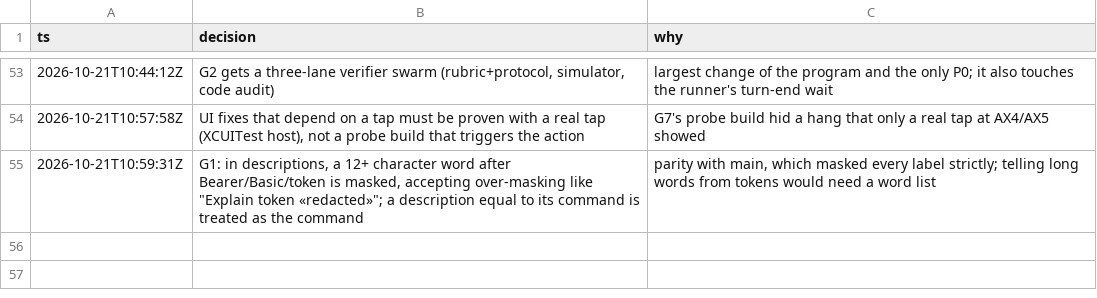
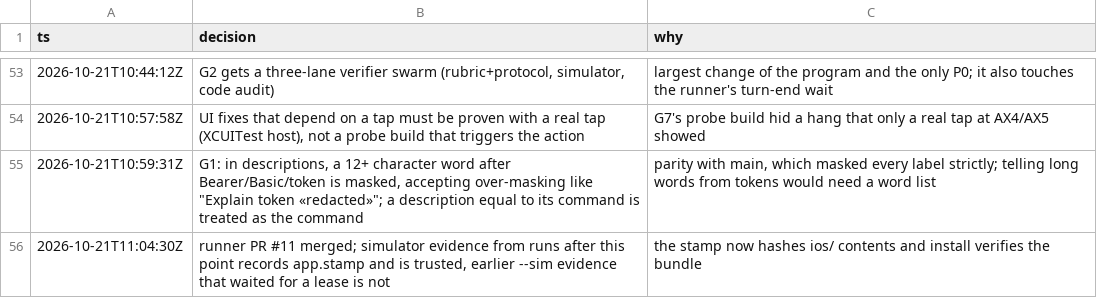
Before and after one commit to IamP5/claudio-bot, a TSV file: docs/ux-program/decisions.tsv, drawn as a sheet; only a part is shown, gaps mark what is left out.

```diff
--- a/docs/ux-program/decisions.tsv
+++ b/docs/ux-program/decisions.tsv
@@ -55 +55,2 @@ ts	decision	why
 2026-10-21T10:59:31Z	G1: in descriptions, a 12+ character word after Bearer/Basic/token is masked, accepting over-masking like "Explain token «redacted»"; a description equal to its command is treated as the command	parity with main, which masked every label strictly; telling long words from tokens would need a word list
+2026-10-21T11:04:30Z	runner PR #11 merged; simulator evidence from runs after this point records app.stamp and is trusted, earlier --sim evidence that waited for a lease is not	the stamp now hashes ios/ contents and install verifies the bundle
```
Also changed, not shown: docs/ux-program/agents.tsv.
